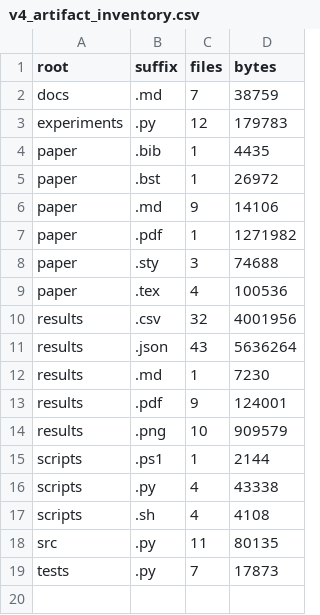
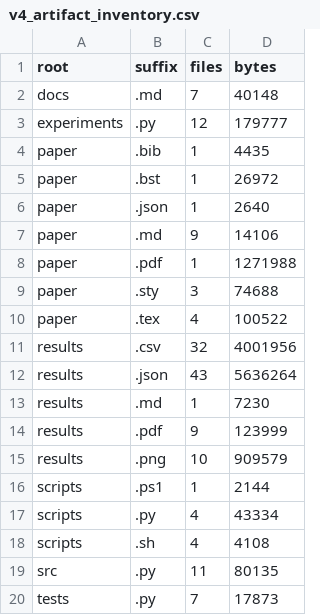
Before and after one commit to Jason-Wang313/ebm-policy-best-of-n, a CSV file: results/v4_frozen_evidence/v4_artifact_inventory.csv, drawn as a sheet.

```diff
--- a/results/v4_frozen_evidence/v4_artifact_inventory.csv
+++ b/results/v4_frozen_evidence/v4_artifact_inventory.csv
@@ -1,10 +1,11 @@
 root,suffix,files,bytes
-docs,.md,7,38759
-experiments,.py,12,179783
+docs,.md,7,40148
+experiments,.py,12,179777
 paper,.bib,1,4435
 paper,.bst,1,26972
+paper,.json,1,2640
 paper,.md,9,14106
-paper,.pdf,1,1271982
+paper,.pdf,1,1271988
 paper,.sty,3,74688
-paper,.tex,4,100536
+paper,.tex,4,100522
 results,.csv,32,4001956
@@ -12,6 +13,6 @@ results,.json,43,5636264
 results,.md,1,7230
-results,.pdf,9,124001
+results,.pdf,9,123999
 results,.png,10,909579
 scripts,.ps1,1,2144
-scripts,.py,4,43338
+scripts,.py,4,43334
 scripts,.sh,4,4108
```
Also changed, not shown: 7 other files.
